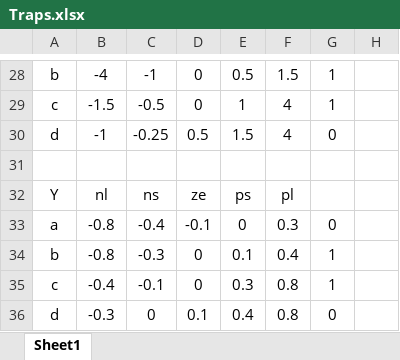
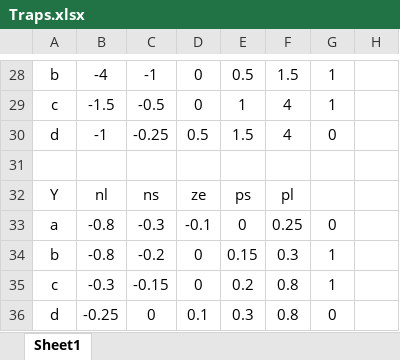
Before and after one commit to DylanNZL/A2-302, an Excel workbook: Traps.xlsx, sheet Sheet1, drawn as a sheet; only a part is shown, gaps mark what is left out; values as stored, in another font and other column widths than the file's, no borders; the diff names each change by its address in the sheet, - before the commit and + after, or states it on an @@ line.

```diff
--- a/Traps.xlsx (sheet Sheet1)
+++ b/Traps.xlsx (sheet Sheet1)
-C33: -0.4
+C33: -0.3
-F33: 0.3
+F33: 0.25
-C34: -0.3
+C34: -0.2
-E34: 0.1
+E34: 0.15
-F34: 0.4
+F34: 0.3
-B35: -0.4
+B35: -0.3
-C35: -0.1
+C35: -0.15
-E35: 0.3
+E35: 0.2
-B36: -0.3
+B36: -0.25
-E36: 0.4
+E36: 0.3
```
Also changed, not shown: 2 other files.
